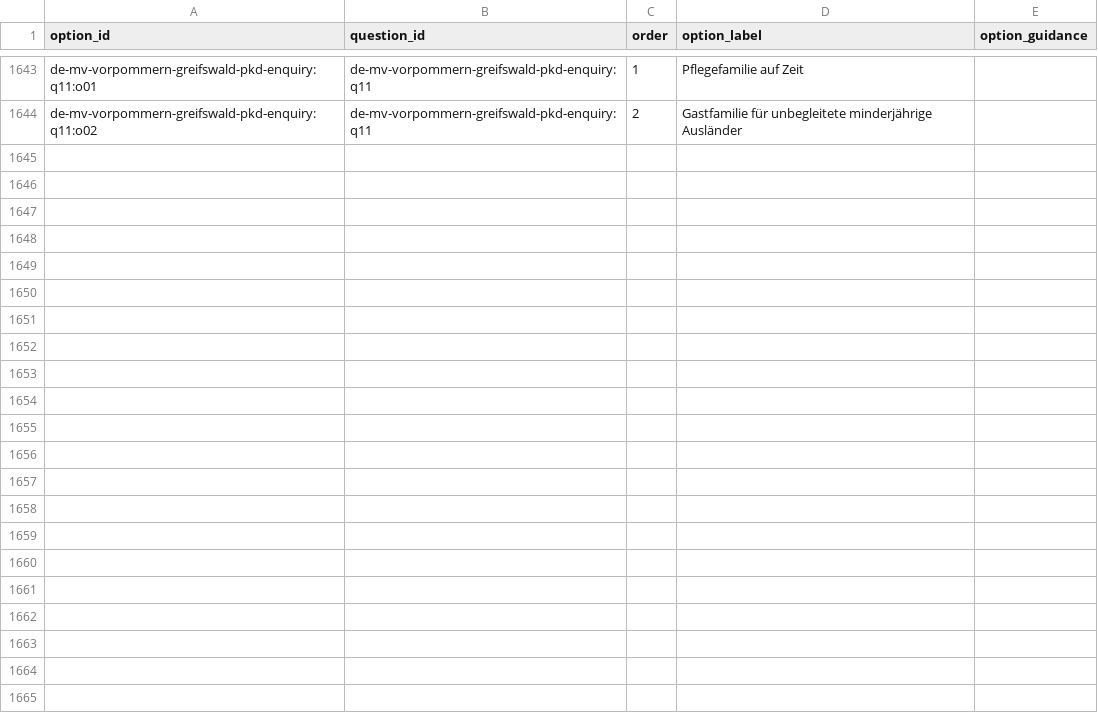
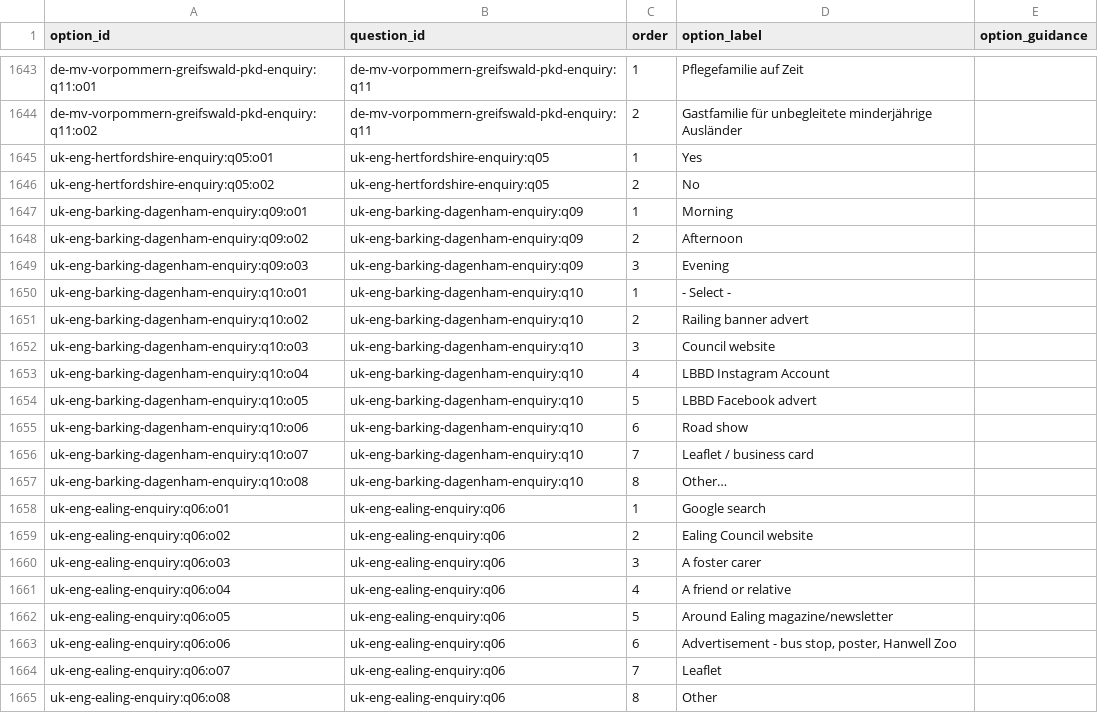
Before and after one commit to jamiegannaway/kinderform, a CSV file: census/answer_options.csv, drawn as a sheet; only a part is shown, gaps mark what is left out; the diff names each change by its address in the sheet, - before the commit and + after, or states it on an @@ line.

```diff
--- a/census/answer_options.csv
+++ b/census/answer_options.csv
+row 1645: uk-eng-hertfordshire-enquiry:q05:o01 | uk-eng-hertfordshire-enquiry:q05 | 1 | Yes
+row 1646: uk-eng-hertfordshire-enquiry:q05:o02 | uk-eng-hertfordshire-enquiry:q05 | 2 | No
+row 1647: uk-eng-barking-dagenham-enquiry:q09:o01 | uk-eng-barking-dagenham-enquiry:q09 | 1 | Morning
+row 1648: uk-eng-barking-dagenham-enquiry:q09:o02 | uk-eng-barking-dagenham-enquiry:q09 | 2 | Afternoon
+row 1649: uk-eng-barking-dagenham-enquiry:q09:o03 | uk-eng-barking-dagenham-enquiry:q09 | 3 | Evening
+row 1650: uk-eng-barking-dagenham-enquiry:q10:o01 | uk-eng-barking-dagenham-enquiry:q10 | 1 | - Select -
+row 1651: uk-eng-barking-dagenham-enquiry:q10:o02 | uk-eng-barking-dagenham-enquiry:q10 | 2 | Railing banner advert
+row 1652: uk-eng-barking-dagenham-enquiry:q10:o03 | uk-eng-barking-dagenham-enquiry:q10 | 3 | Council website
+row 1653: uk-eng-barking-dagenham-enquiry:q10:o04 | uk-eng-barking-dagenham-enquiry:q10 | 4 | LBBD Instagram Account
+row 1654: uk-eng-barking-dagenham-enquiry:q10:o05 | uk-eng-barking-dagenham-enquiry:q10 | 5 | LBBD Facebook advert
+row 1655: uk-eng-barking-dagenham-enquiry:q10:o06 | uk-eng-barking-dagenham-enquiry:q10 | 6 | Road show
+row 1656: uk-eng-barking-dagenham-enquiry:q10:o07 | uk-eng-barking-dagenham-enquiry:q10 | 7 | Leaflet / business card
+row 1657: uk-eng-barking-dagenham-enquiry:q10:o08 | uk-eng-barking-dagenham-enquiry:q10 | 8 | Other…
+row 1658: uk-eng-ealing-enquiry:q06:o01 | uk-eng-ealing-enquiry:q06 | 1 | Google search
+row 1659: uk-eng-ealing-enquiry:q06:o02 | uk-eng-ealing-enquiry:q06 | 2 | Ealing Council website
+row 1660: uk-eng-ealing-enquiry:q06:o03 | uk-eng-ealing-enquiry:q06 | 3 | A foster carer
+row 1661: uk-eng-ealing-enquiry:q06:o04 | uk-eng-ealing-enquiry:q06 | 4 | A friend or relative
+row 1662: uk-eng-ealing-enquiry:q06:o05 | uk-eng-ealing-enquiry:q06 | 5 | Around Ealing magazine/newsletter
+row 1663: uk-eng-ealing-enquiry:q06:o06 | uk-eng-ealing-enquiry:q06 | 6 | Advertisement - bus stop, poster, Hanwell Zoo
+row 1664: uk-eng-ealing-enquiry:q06:o07 | uk-eng-ealing-enquiry:q06 | 7 | Leaflet
+row 1665: uk-eng-ealing-enquiry:q06:o08 | uk-eng-ealing-enquiry:q06 | 8 | Other
```
Also changed, not shown: census/forms.csv, census/guidance.csv, 6 other files.
